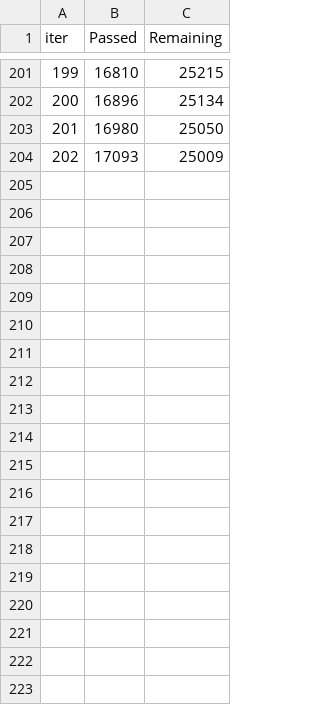
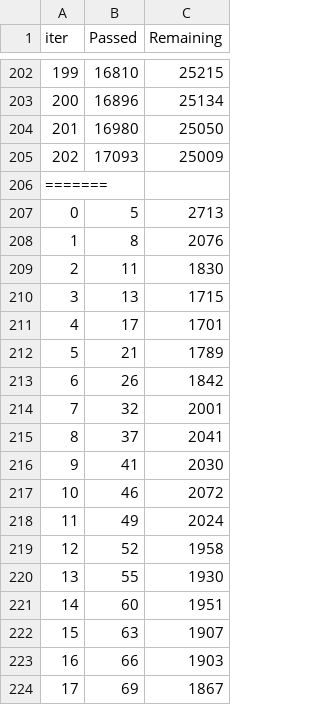
Before and after one commit to kormakursnorra/MachineLearningRepo, a TSV file: Project1/src/catboost_info/time_left.tsv, drawn as a sheet; only a part is shown, gaps mark what is left out; the diff covers the shown part only.

```diff
--- a/Project1/src/catboost_info/time_left.tsv
+++ b/Project1/src/catboost_info/time_left.tsv
@@ -204 +205,20 @@ iter	Passed	Remaining
 202	17093	25009
+=======
+0	5	2713
+1	8	2076
+2	11	1830
+3	13	1715
+4	17	1701
+5	21	1789
+6	26	1842
+7	32	2001
+8	37	2041
+9	41	2030
+10	46	2072
+11	49	2024
+12	52	1958
+13	55	1930
+14	60	1951
+15	63	1907
+16	66	1903
+17	69	1867
```
Also changed, not shown: 35 added rows elsewhere in this file, Project1/src/catboost_info/learn_error.tsv, Project1/src/catboost_info/test_error.tsv, 2 other files.
